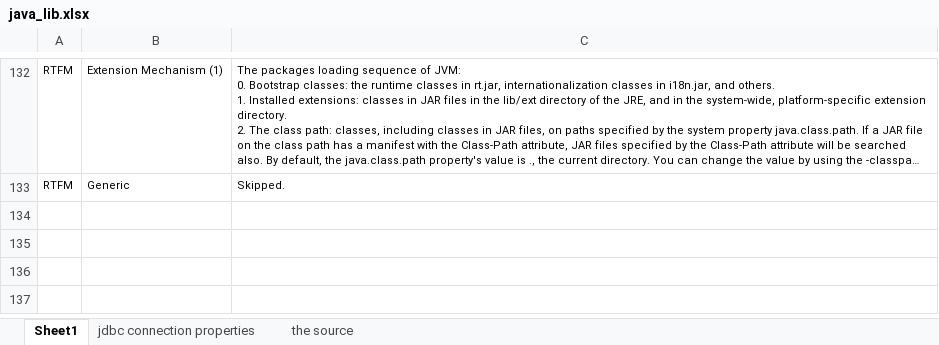
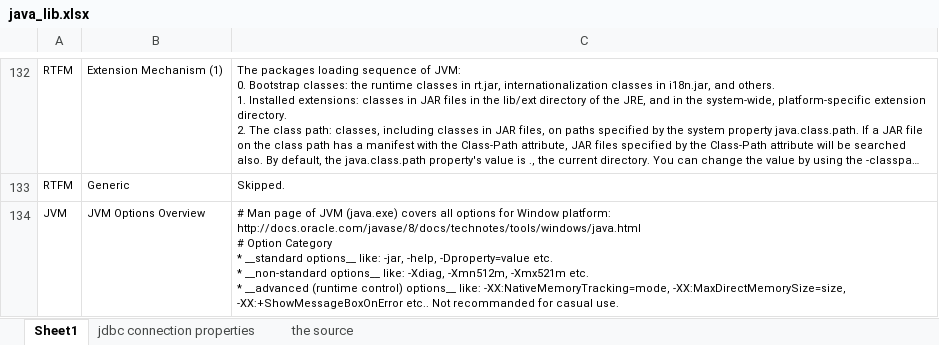
Before and after one commit to mylesieong/code_library, an Excel workbook: java_lib.xlsx, sheet Sheet1, drawn as a sheet; only a part is shown, gaps mark what is left out; long unchanged cells end in …; values as stored, in another font and other column widths than the file's, no borders; ↵ is a line break in a cell; the diff covers the shown part only; the diff names each change by its address in the sheet, - before the commit and + after, or states it on an @@ line.

Commit message:
Add JVM options details to java lib

```diff
--- a/java_lib.xlsx (sheet Sheet1)
+++ b/java_lib.xlsx (sheet Sheet1)
+row 134: JVM | JVM Options Overview | # Man page of JVM (java.exe) covers all options for Window platform: ↵ http://docs.oracle.com/javase/8/docs/technotes/tools/windows/java.html ↵ # Option Category ↵ * __standard options__ like: -jar, -help, -Dproperty=value etc. ↵ * __non-standard options__ like: -Xdiag, -Xmn512m, -Xmx521m etc. ↵ * __advanced (runtime control) options__ like: -XX:NativeMemoryTracking=mode, -XX:MaxDirectMemorySize=size, -XX:+ShowMessageBoxOnError etc.. Not recommanded for casual use.
```
Also changed, not shown: 3 added rows elsewhere in this sheet.
